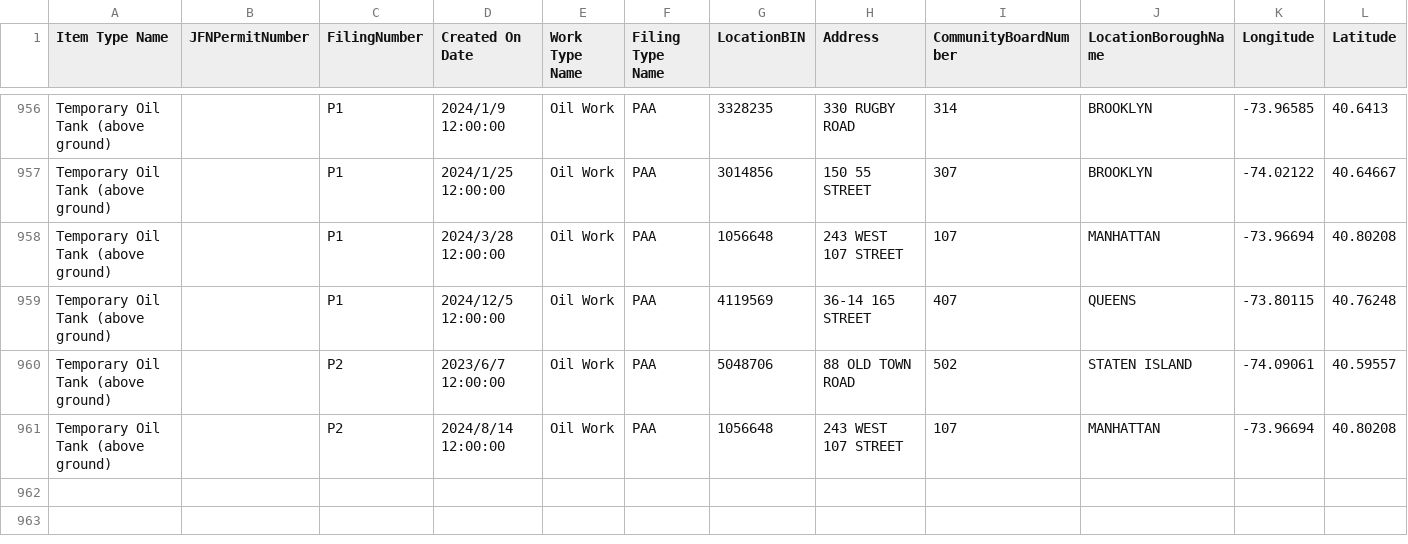
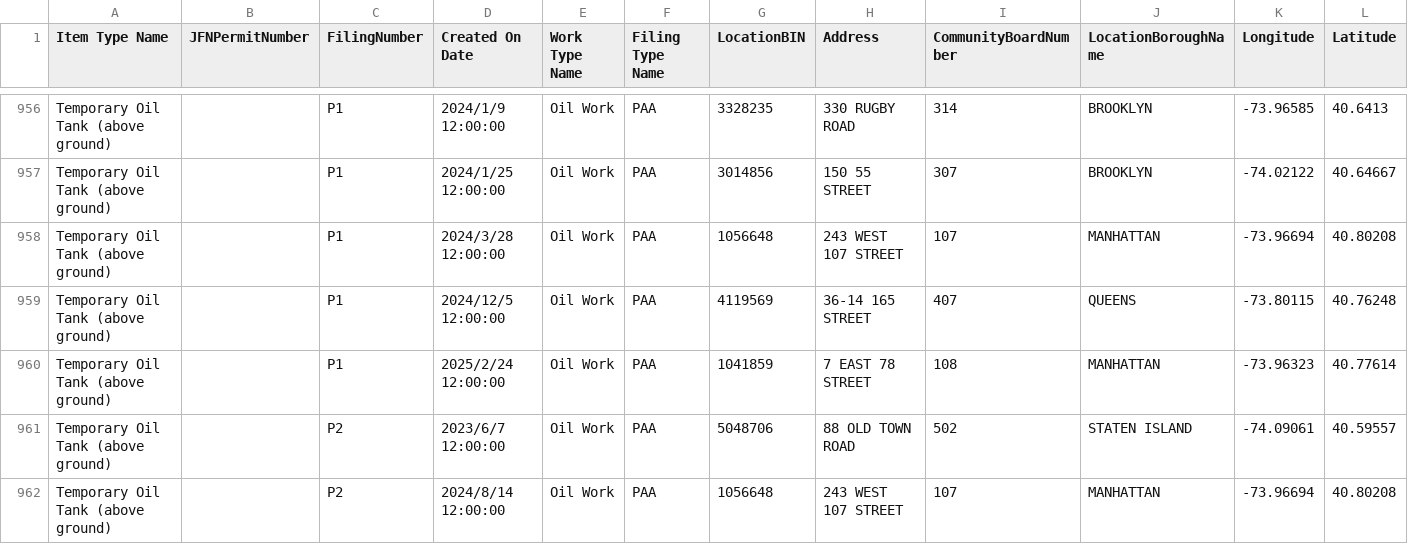
Before and after one commit to NYCDOB/Mobile_Boilers, a CSV file: data/laaMobileBoiler.csv, drawn as a sheet; only a part is shown, gaps mark what is left out; rows hold the shown columns only; the diff names each change by its address in the sheet, - before the commit and + after, or states it on an @@ line.

```diff
--- a/data/laaMobileBoiler.csv
+++ b/data/laaMobileBoiler.csv
+row 960: Temporary Oil Tank (above ground) |  | P1 | 2025/2/24 12:00:00 | Oil Work | PAA | 1041859 | 7 EAST 78 STREET | 108 | MANHATTAN | -73.96323 | 40.77614
```
Also changed, not shown: 1 other file.
